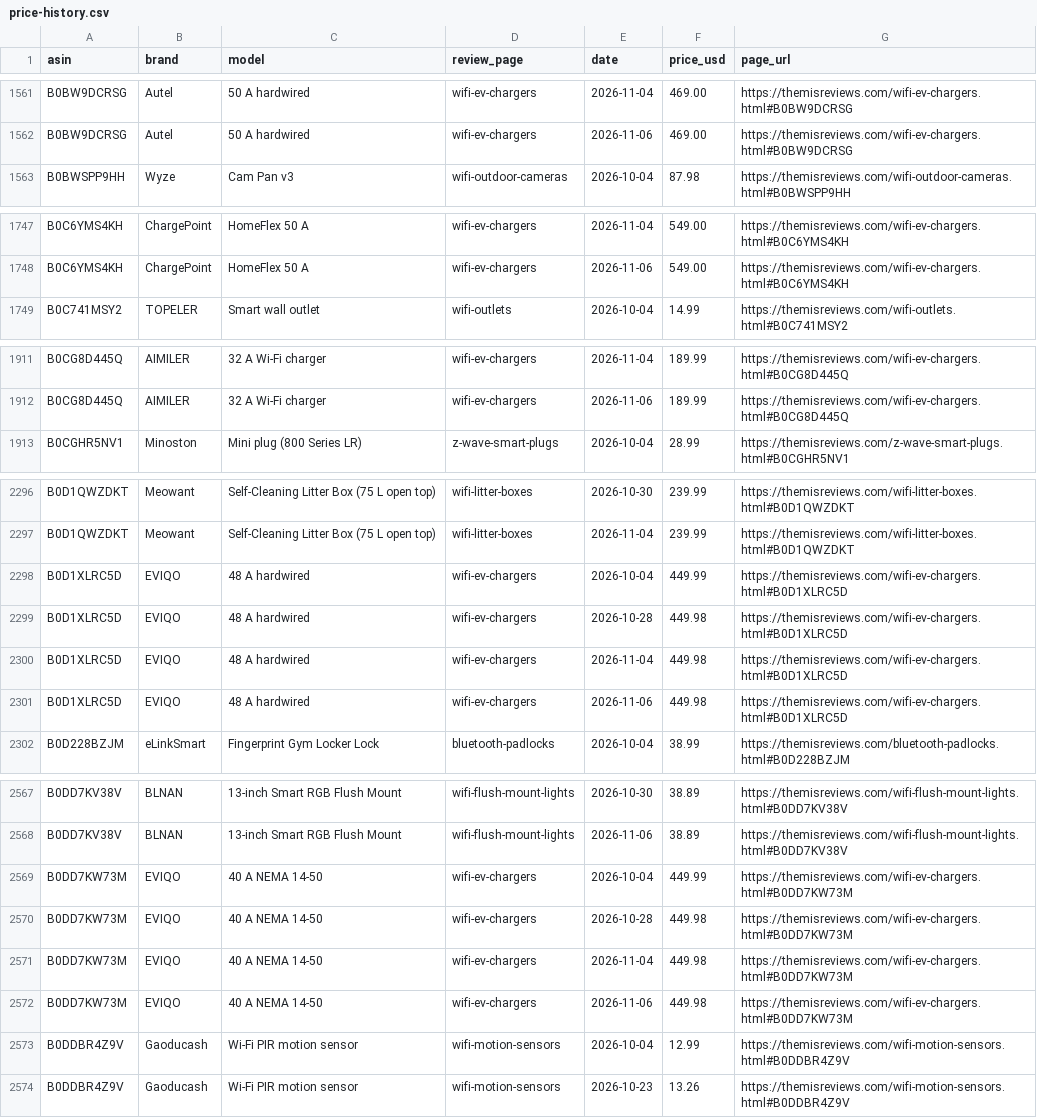
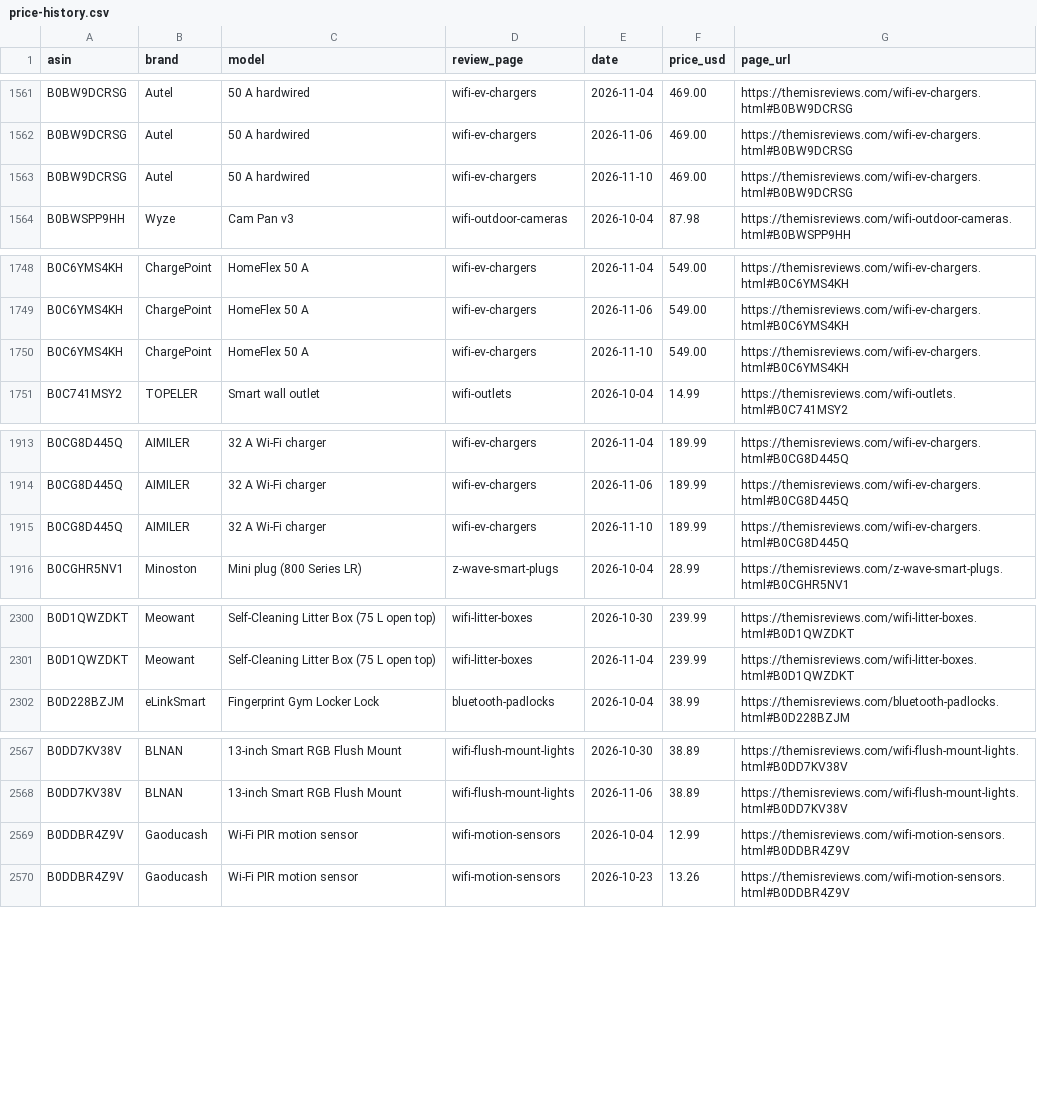
Before and after one commit to ajachierno/ThemisReviews, a CSV file: docs/price-history.csv, drawn as a sheet; only a part is shown, gaps mark what is left out; the diff covers the shown part only.

```diff
--- a/docs/price-history.csv
+++ b/docs/price-history.csv
@@ -1562,2 +1562,3 @@ B0BW9DCRSG,Autel,50 A hardwired,wifi-ev-chargers,2026-11-04,469.00,https://themi
 B0BW9DCRSG,Autel,50 A hardwired,wifi-ev-chargers,2026-11-06,469.00,https://themisreviews.com/wifi-ev-chargers.html#B0BW9DCRSG
+B0BW9DCRSG,Autel,50 A hardwired,wifi-ev-chargers,2026-11-10,469.00,https://themisreviews.com/wifi-ev-chargers.html#B0BW9DCRSG
 B0BWSPP9HH,Wyze,Cam Pan v3,wifi-outdoor-cameras,2026-10-04,87.98,https://themisreviews.com/wifi-outdoor-cameras.html#B0BWSPP9HH
@@ -1748,2 +1749,3 @@ B0C6YMS4KH,ChargePoint,HomeFlex 50 A,wifi-ev-chargers,2026-11-04,549.00,https://
 B0C6YMS4KH,ChargePoint,HomeFlex 50 A,wifi-ev-chargers,2026-11-06,549.00,https://themisreviews.com/wifi-ev-chargers.html#B0C6YMS4KH
+B0C6YMS4KH,ChargePoint,HomeFlex 50 A,wifi-ev-chargers,2026-11-10,549.00,https://themisreviews.com/wifi-ev-chargers.html#B0C6YMS4KH
 B0C741MSY2,TOPELER,Smart wall outlet,wifi-outlets,2026-10-04,14.99,https://themisreviews.com/wifi-outlets.html#B0C741MSY2
@@ -1912,2 +1914,3 @@ B0CG8D445Q,AIMILER,32 A Wi-Fi charger,wifi-ev-chargers,2026-11-04,189.99,https:/
 B0CG8D445Q,AIMILER,32 A Wi-Fi charger,wifi-ev-chargers,2026-11-06,189.99,https://themisreviews.com/wifi-ev-chargers.html#B0CG8D445Q
+B0CG8D445Q,AIMILER,32 A Wi-Fi charger,wifi-ev-chargers,2026-11-10,189.99,https://themisreviews.com/wifi-ev-chargers.html#B0CG8D445Q
 B0CGHR5NV1,Minoston,Mini plug (800 Series LR),z-wave-smart-plugs,2026-10-04,28.99,https://themisreviews.com/z-wave-smart-plugs.html#B0CGHR5NV1
@@ -2297,6 +2301,2 @@ B0D1QWZDKT,Meowant,Self-Cleaning Litter Box (75 L open top),wifi-litter-boxes,20
 B0D1QWZDKT,Meowant,Self-Cleaning Litter Box (75 L open top),wifi-litter-boxes,2026-11-04,239.99,https://themisreviews.com/wifi-litter-boxes.html#B0D1QWZDKT
-B0D1XLRC5D,EVIQO,48 A hardwired,wifi-ev-chargers,2026-10-04,449.99,https://themisreviews.com/wifi-ev-chargers.html#B0D1XLRC5D
-B0D1XLRC5D,EVIQO,48 A hardwired,wifi-ev-chargers,2026-10-28,449.98,https://themisreviews.com/wifi-ev-chargers.html#B0D1XLRC5D
-B0D1XLRC5D,EVIQO,48 A hardwired,wifi-ev-chargers,2026-11-04,449.98,https://themisreviews.com/wifi-ev-chargers.html#B0D1XLRC5D
-B0D1XLRC5D,EVIQO,48 A hardwired,wifi-ev-chargers,2026-11-06,449.98,https://themisreviews.com/wifi-ev-chargers.html#B0D1XLRC5D
 B0D228BZJM,eLinkSmart,Fingerprint Gym Locker Lock,bluetooth-padlocks,2026-10-04,38.99,https://themisreviews.com/bluetooth-padlocks.html#B0D228BZJM
@@ -2568,6 +2568,2 @@ B0DD7KV38V,BLNAN,13-inch Smart RGB Flush Mount,wifi-flush-mount-lights,2026-10-3
 B0DD7KV38V,BLNAN,13-inch Smart RGB Flush Mount,wifi-flush-mount-lights,2026-11-06,38.89,https://themisreviews.com/wifi-flush-mount-lights.html#B0DD7KV38V
-B0DD7KW73M,EVIQO,40 A NEMA 14-50,wifi-ev-chargers,2026-10-04,449.99,https://themisreviews.com/wifi-ev-chargers.html#B0DD7KW73M
-B0DD7KW73M,EVIQO,40 A NEMA 14-50,wifi-ev-chargers,2026-10-28,449.98,https://themisreviews.com/wifi-ev-chargers.html#B0DD7KW73M
-B0DD7KW73M,EVIQO,40 A NEMA 14-50,wifi-ev-chargers,2026-11-04,449.98,https://themisreviews.com/wifi-ev-chargers.html#B0DD7KW73M
-B0DD7KW73M,EVIQO,40 A NEMA 14-50,wifi-ev-chargers,2026-11-06,449.98,https://themisreviews.com/wifi-ev-chargers.html#B0DD7KW73M
 B0DDBR4Z9V,Gaoducash,Wi-Fi PIR motion sensor,wifi-motion-sensors,2026-10-04,12.99,https://themisreviews.com/wifi-motion-sensors.html#B0DDBR4Z9V
```
Also changed, not shown: 5 added rows elsewhere in this file, 25 other files.
